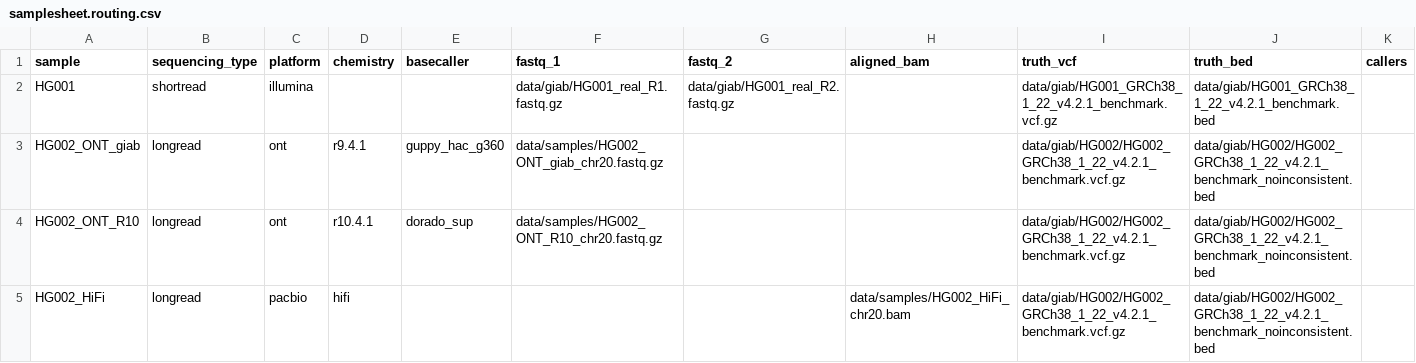
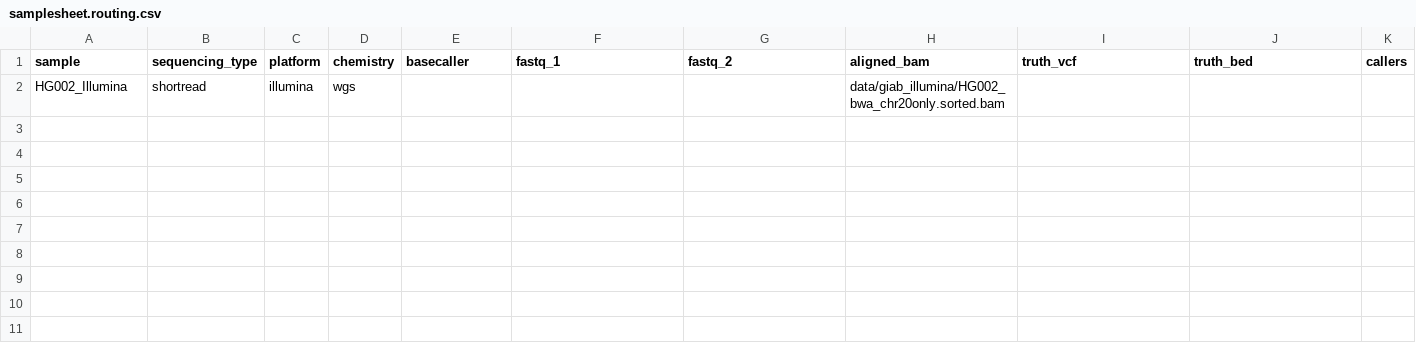
Before and after one commit to Feijix/genomics-variant-pipeline, a CSV file: data/samplesheet.routing.csv, drawn as a sheet.

Commit message:
Wire SV/BFF into workflow and update routing config
- Attribute-driven routing config updates
- vcf_postprocess + variant_calling workflow wiring
- samplesheets, nextflow/base/modules config, .gitignore

```diff
--- a/data/samplesheet.routing.csv
+++ b/data/samplesheet.routing.csv
@@ -1,5 +1,2 @@
 sample,sequencing_type,platform,chemistry,basecaller,fastq_1,fastq_2,aligned_bam,truth_vcf,truth_bed,callers
-HG001,shortread,illumina,,,data/giab/HG001_real_R1.fastq.gz,data/giab/HG001_real_R2.fastq.gz,,data/giab/HG001_GRCh38_1_22_v4.2.1_benchmark.vcf.gz,data/giab/HG001_GRCh38_1_22_v4.2.1_benchmark.bed,
-HG002_ONT_giab,longread,ont,r9.4.1,guppy_hac_g360,data/samples/HG002_ONT_giab_chr20.fastq.gz,,,data/giab/HG002/HG002_GRCh38_1_22_v4.2.1_benchmark.vcf.gz,data/giab/HG002/HG002_GRCh38_1_22_v4.2.1_benchmark_noinconsistent.bed,
-HG002_ONT_R10,longread,ont,r10.4.1,dorado_sup,data/samples/HG002_ONT_R10_chr20.fastq.gz,,,data/giab/HG002/HG002_GRCh38_1_22_v4.2.1_benchmark.vcf.gz,data/giab/HG002/HG002_GRCh38_1_22_v4.2.1_benchmark_noinconsistent.bed,
-HG002_HiFi,longread,pacbio,hifi,,,,data/samples/HG002_HiFi_chr20.bam,data/giab/HG002/HG002_GRCh38_1_22_v4.2.1_benchmark.vcf.gz,data/giab/HG002/HG002_GRCh38_1_22_v4.2.1_benchmark_noinconsistent.bed,
+HG002_Illumina,shortread,illumina,wgs,,,,data/giab_illumina/HG002_bwa_chr20only.sorted.bam,,,
```
Also changed, not shown: 7 other files.
